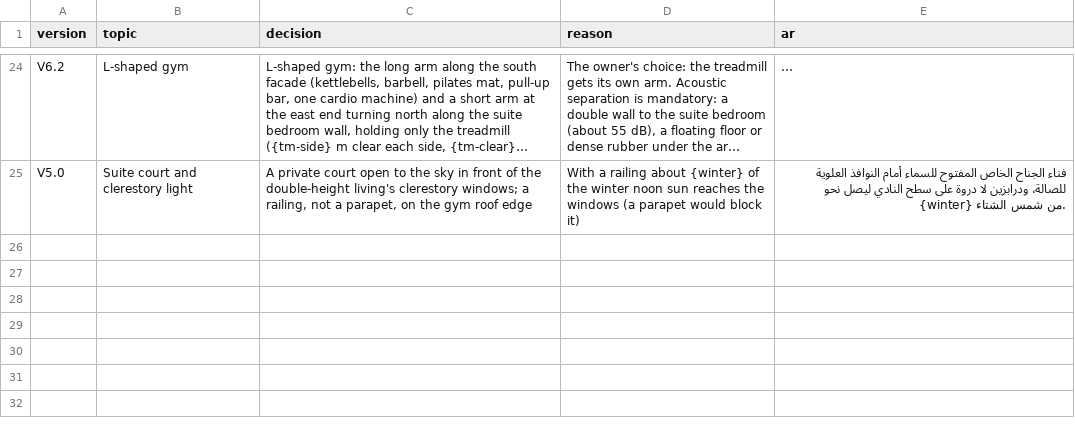
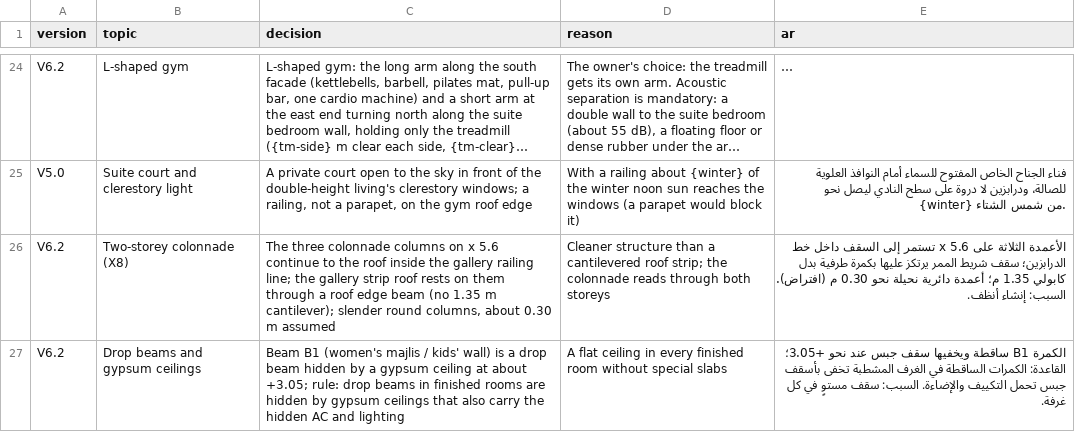
Before and after one commit to ahl20006/House_git, a CSV file: taif_house/data/decisions.csv, drawn as a sheet; only a part is shown, gaps mark what is left out; long unchanged cells end in …; the diff covers the shown part only; the diff names each change by its address in the sheet, - before the commit and + after, or states it on an @@ line.

```diff
--- a/taif_house/data/decisions.csv
+++ b/taif_house/data/decisions.csv
+row 26: V6.2 | Two-storey colonnade (X8) | The three colonnade columns on x 5.6 continue to the roof inside the gallery railing line; the gallery strip roof rests on them through a roof edge beam (no 1.35 m cantilever); slender round columns, about 0.30 m assumed | Cleaner structure than a cantilevered roof strip; the colonnade reads through both storeys | الأعمدة الثلاثة على x 5.6 تستمر إلى السقف داخل خط الدرابزين؛ سقف شريط الممر يرتكز عليها بكمرة طرفية بدل كابولي 1.35 م؛ أعمدة دائرية نحيلة نحو 0.30 م (افتراض). السبب: إنشاء أنظف.
+row 27: V6.2 | Drop beams and gypsum ceilings | Beam B1 (women's majlis / kids' wall) is a drop beam hidden by a gypsum ceiling at about +3.05; rule: drop beams in finished rooms are hidden by gypsum ceilings that also carry the hidden AC and lighting | A flat ceiling in every finished room without special slabs | الكمرة B1 ساقطة ويخفيها سقف جبس عند نحو +3.05؛ القاعدة: الكمرات الساقطة في الغرف المشطبة تخفى بأسقف جبس تحمل التكييف والإضاءة. السبب: سقف مستوٍ في كل غرفة.
```
Also changed, not shown: 2 added rows elsewhere in this file, taif_house/data/open_items.csv, 42 other files.
